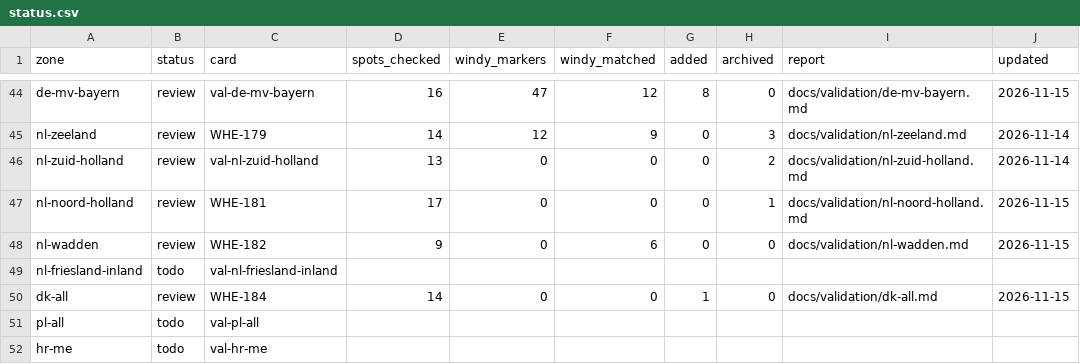
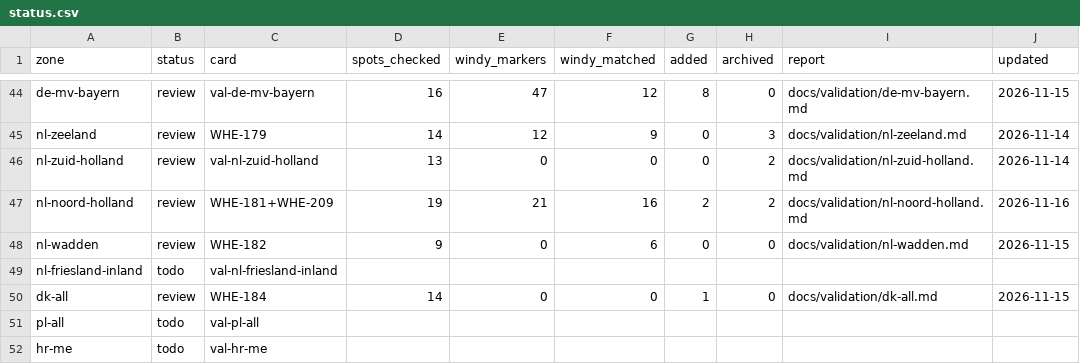
Before and after one commit to benjcvd/wheretokite, a CSV file: tools/spots/validation/status.csv, drawn as a sheet; only a part is shown, gaps mark what is left out.

```diff
--- a/tools/spots/validation/status.csv
+++ b/tools/spots/validation/status.csv
@@ -46,3 +46,3 @@ nl-zeeland,review,WHE-179,14,12,9,0,3,docs/validation/nl-zeeland.md,2026-11-14
 nl-zuid-holland,review,val-nl-zuid-holland,13,0,0,0,2,docs/validation/nl-zuid-holland.md,2026-11-14
-nl-noord-holland,review,WHE-181,17,0,0,0,1,docs/validation/nl-noord-holland.md,2026-11-15
+nl-noord-holland,review,WHE-181+WHE-209,19,21,16,2,2,docs/validation/nl-noord-holland.md,2026-11-16
 nl-wadden,review,WHE-182,9,0,6,0,0,docs/validation/nl-wadden.md,2026-11-15
```
Also changed, not shown: tools/spots/NL.csv, 1 other file.
